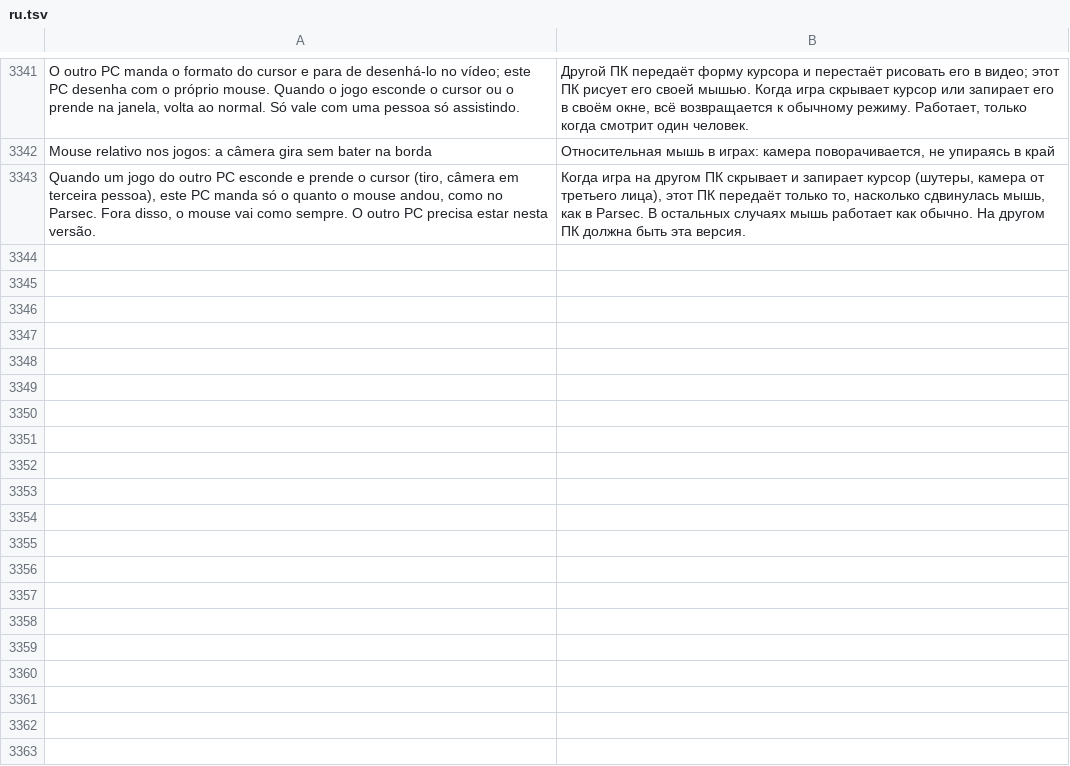
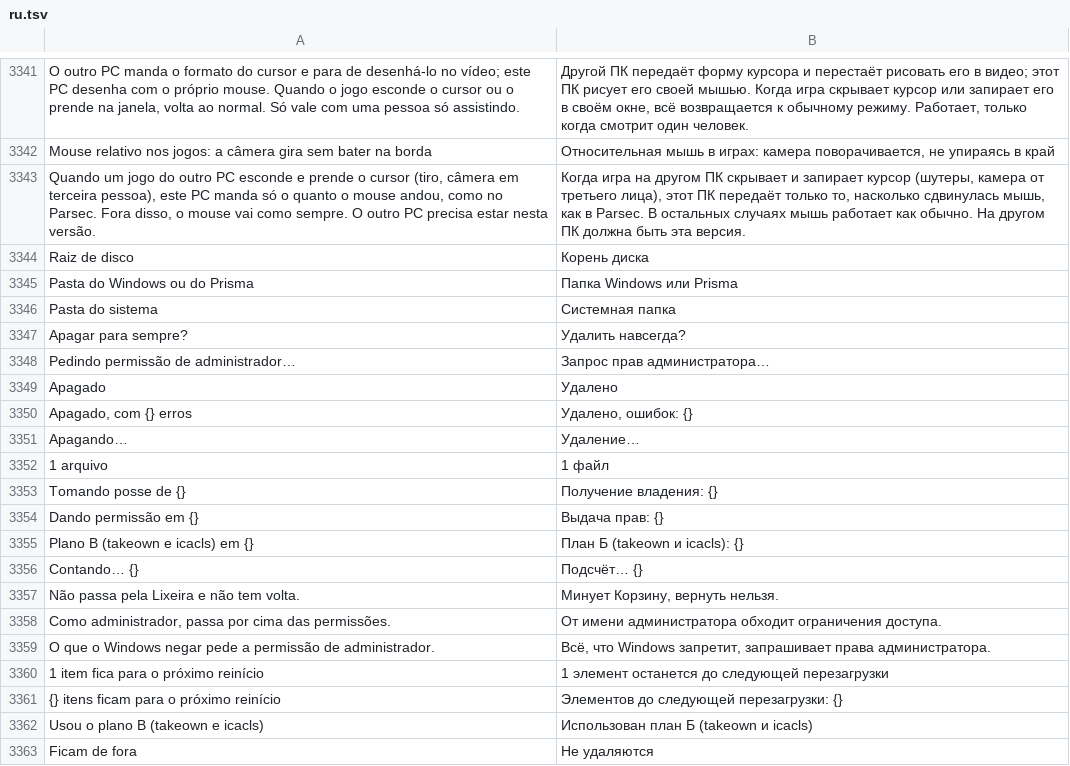
Before and after one commit to maliquem/Prisma, a TSV file: res/ru.tsv, drawn as a sheet; only a part is shown, gaps mark what is left out; the diff covers the shown part only.

Commit message:
Shift+Del do Prisma: apaga para sempre pelas pastas do Explorer
Caixa nova del_key (Configurações, pé de Cópias e boas-vindas; desligada,
pergunta ao ligar). Com o Prisma aberto, Shift+Del numa pasta do Explorer
ou na Área de Trabalho abre a janela do Prisma, que pergunta toda vez e
apaga com várias threads (FILE_DISPOSITION_INFO_EX, pastas de baixo para
cima, sem seguir junções nem links). Recusa raiz, Windows, pasta de
usuário, Program Files, ProgramData e as pastas do Prisma.

Como administrador: privilégios de backup/restore/posse, depois posse e
permissão aos Administradores só no item negado e, por último, takeown e
icacls pelo SID (plano B), independente do idioma do Windows. Sem
administrador, o negado vai para uma cópia administradora pela linha de
comando. Arquivos em uso ficam para o reinício. Aba Excluídos em Cópias
com o histórico (exclusoes_historico.txt, últimas 500).

```diff
--- a/res/ru.tsv
+++ b/res/ru.tsv
@@ -3343 +3343,21 @@ Mouse relativo nos jogos: a câmera gira sem bater na borda	Относитель
 Quando um jogo do outro PC esconde e prende o cursor (tiro, câmera em terceira pessoa), este PC manda só o quanto o mouse andou, como no Parsec. Fora disso, o mouse vai como sempre. O outro PC precisa estar nesta versão.	Когда игра на другом ПК скрывает и запирает курсор (шутеры, камера от третьего лица), этот ПК передаёт только то, насколько сдвинулась мышь, как в Parsec. В остальных случаях мышь работает как обычно. На другом ПК должна быть эта версия.
+Raiz de disco	Корень диска
+Pasta do Windows ou do Prisma	Папка Windows или Prisma
+Pasta do sistema	Системная папка
+Apagar para sempre?	Удалить навсегда?
+Pedindo permissão de administrador…	Запрос прав администратора…
+Apagado	Удалено
+Apagado, com {} erros	Удалено, ошибок: {}
+Apagando…	Удаление…
+1 arquivo	1 файл
+Tomando posse de {}	Получение владения: {}
+Dando permissão em {}	Выдача прав: {}
+Plano B (takeown e icacls) em {}	План Б (takeown и icacls): {}
+Contando… {}	Подсчёт… {}
+Não passa pela Lixeira e não tem volta.	Минует Корзину, вернуть нельзя.
+Como administrador, passa por cima das permissões.	От имени администратора обходит ограничения доступа.
+O que o Windows negar pede a permissão de administrador.	Всё, что Windows запретит, запрашивает права администратора.
+1 item fica para o próximo reinício	1 элемент останется до следующей перезагрузки
+{} itens ficam para o próximo reinício	Элементов до следующей перезагрузки: {}
+Usou o plano B (takeown e icacls)	Использован план Б (takeown и icacls)
+Ficam de fora	Не удаляются
```
Also changed, not shown: 13 added rows elsewhere in this file, res/en.tsv, res/es.tsv, 15 other files.
